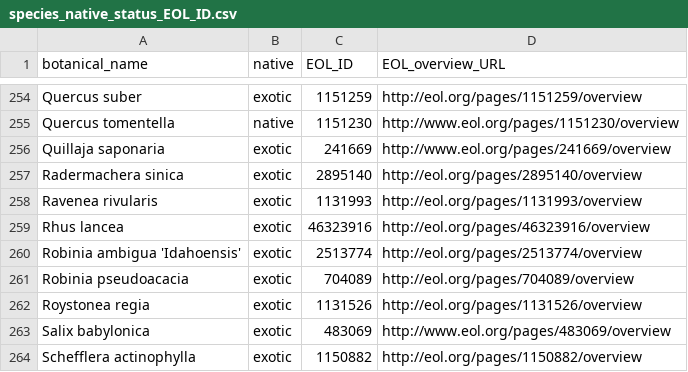
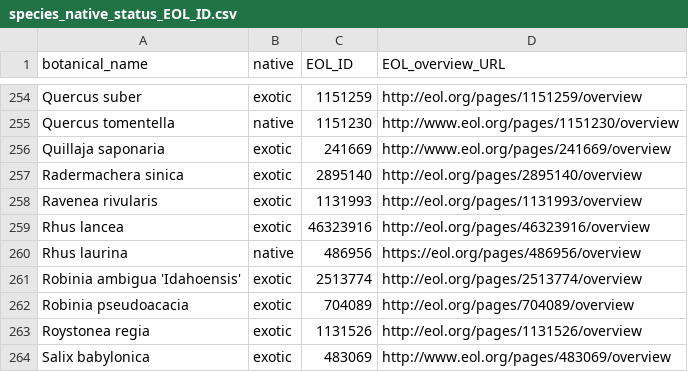
Before and after one commit to Public-Tree-Map/public-tree-map-data-pipeline, a CSV file: data/species_native_status_EOL_ID.csv, drawn as a sheet; only a part is shown, gaps mark what is left out; the shorter side is filled out with more unchanged rows; the diff names each change by its address in the sheet, - before the commit and + after, or states it on an @@ line.

Commit message:
add Rhus laurina

```diff
--- a/data/species_native_status_EOL_ID.csv
+++ b/data/species_native_status_EOL_ID.csv
+row 260: Rhus laurina | native | 486956 | https://eol.org/pages/486956/overview
```
